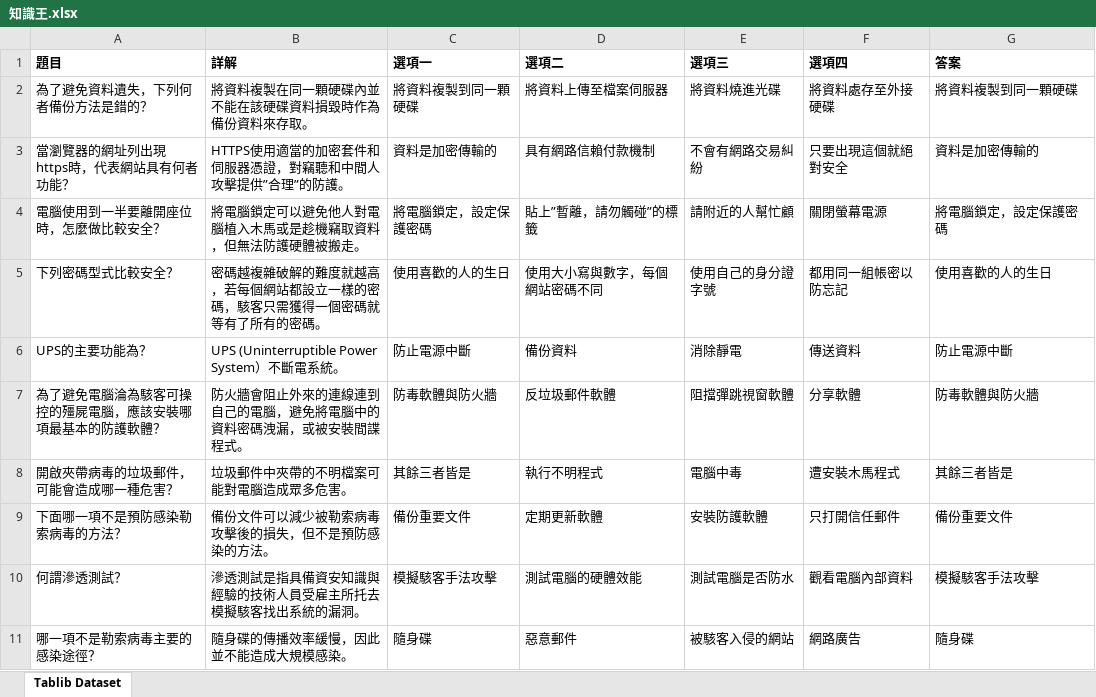
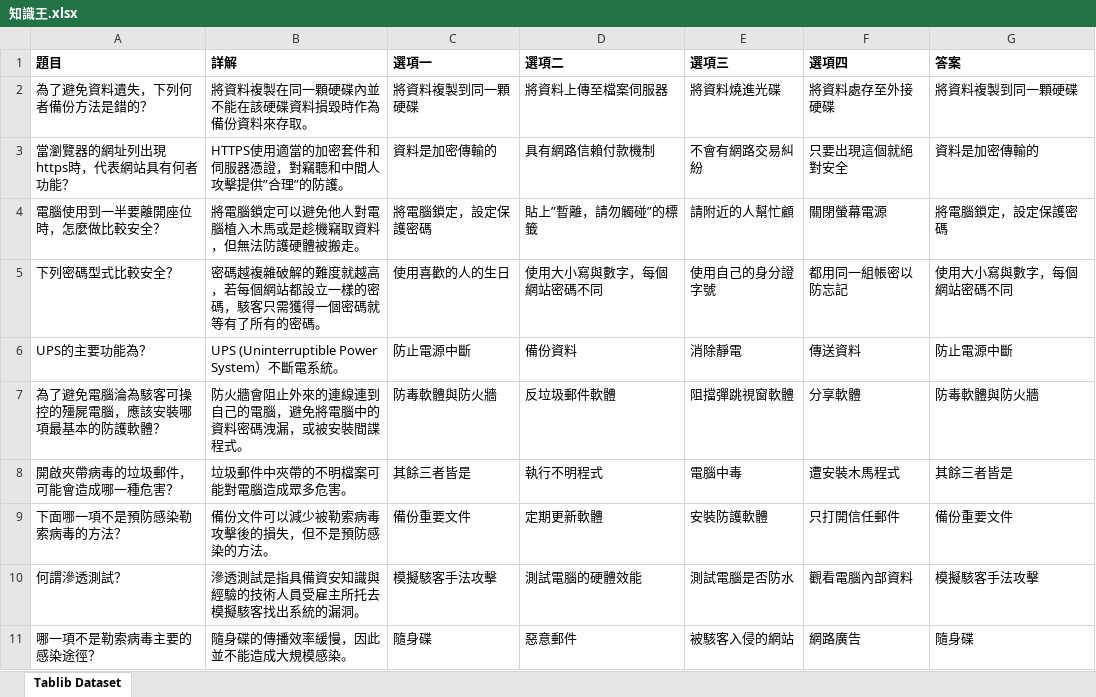
Before and after one commit to D0683497/Knowledge, an Excel workbook: file/知識王.xlsx, sheet Tablib Dataset, drawn as a sheet; only a part is shown; values as stored, in another font and other column widths than the file's, no borders; the diff names each change by its address in the sheet, - before the commit and + after, or states it on an @@ line.

Commit message:
修正題目

```diff
--- a/file/知識王.xlsx (sheet Tablib Dataset)
+++ b/file/知識王.xlsx (sheet Tablib Dataset)
-G5 (答案): 使用喜歡的人的生日
+G5 (答案): 使用大小寫與數字，每個網站密碼不同
```
